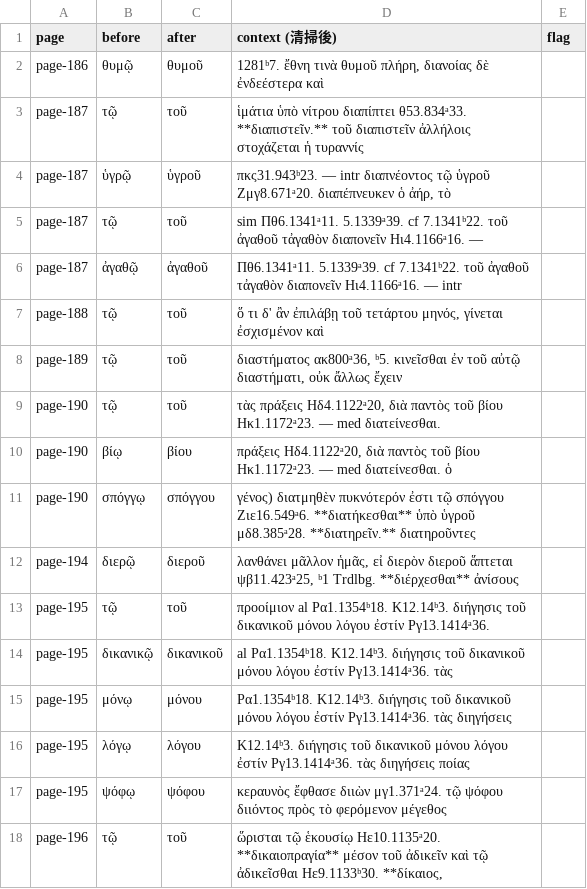
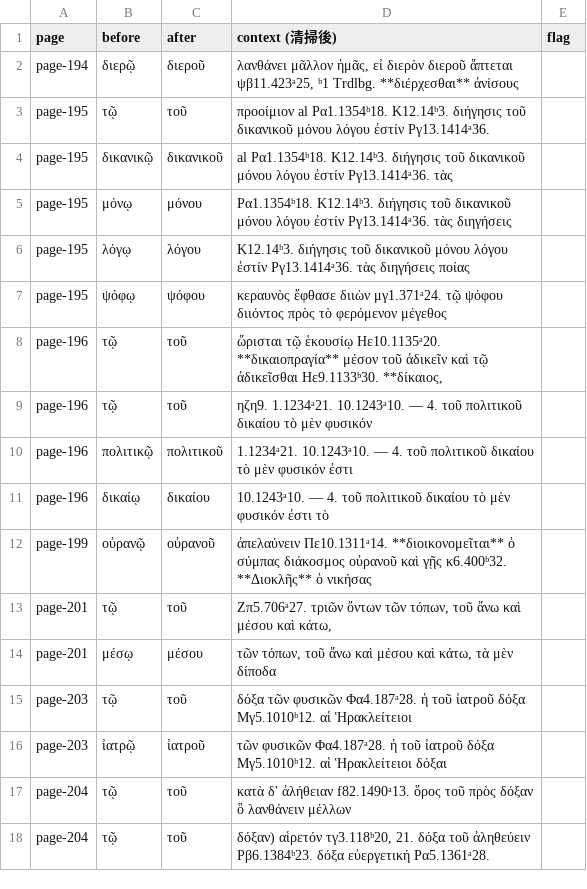
Before and after one commit to tuzzit/index_aristotelicus, a TSV file: data/ou_sweep_review.tsv, drawn as a sheet; only a part is shown; the shorter side is filled out with more unchanged rows.

```diff
--- a/data/ou_sweep_review.tsv
+++ b/data/ou_sweep_review.tsv
@@ -1,12 +1,2 @@
 page	before	after	context (清掃後)	flag
-page-186	θυμῷ	θυμοῦ	1281ᵇ7. ἔθνη τινὰ θυμοῦ πλήρη, διανοίας δὲ ἐνδεέστερα καὶ	
-page-187	τῷ	τοῦ	ἱμάτια ὑπὸ νίτρου διαπίπτει θ53.834ᵃ33.  **διαπιστεῖν.** τοῦ διαπιστεῖν ἀλλήλοις στοχάζεται ἡ τυραννίς	
-page-187	ὑγρῷ	ὑγροῦ	πκς31.943ᵇ23. — intr διαπνέοντος τῷ ὑγροῦ Ζμγ8.671ᵃ20. διαπέπνευκεν ὁ ἀήρ, τὸ	
-page-187	τῷ	τοῦ	sim Πθ6.1341ᵃ11. 5.1339ᵃ39. cf 7.1341ᵇ22. τοῦ ἀγαθοῦ τἀγαθὸν διαπονεῖν Ηι4.1166ᵃ16. —	
-page-187	ἀγαθῷ	ἀγαθοῦ	Πθ6.1341ᵃ11. 5.1339ᵃ39. cf 7.1341ᵇ22. τοῦ ἀγαθοῦ τἀγαθὸν διαπονεῖν Ηι4.1166ᵃ16. — intr	
-page-188	τῷ	τοῦ	ὅ τι δ' ἂν ἐπιλάβῃ τοῦ τετάρτου μηνός, γίνεται ἐσχισμένον καὶ	
-page-189	τῷ	τοῦ	διαστήματος ακ800ᵃ36, ᵇ5. κινεῖσθαι ἐν τοῦ αὐτῷ διαστήματι, οὐκ ἄλλως ἔχειν	
-page-190	τῷ	τοῦ	τὰς πράξεις Ηδ4.1122ᵃ20, διὰ παντὸς τοῦ βίου Ηκ1.1172ᵃ23. — med διατείνεσθαι.	
-page-190	βίῳ	βίου	πράξεις Ηδ4.1122ᵃ20, διὰ παντὸς τοῦ βίου Ηκ1.1172ᵃ23. — med διατείνεσθαι. ὁ	
-page-190	σπόγγῳ	σπόγγου	γένος) διατμηθὲν πυκνότερόν ἐστι τῷ σπόγγου Ζιε16.549ᵃ6.  **διατήκεσθαι** ὑπὸ ὑγροῦ μδ8.385ᵃ28.  **διατηρεῖν.** διατηροῦντες	
 page-194	διερῷ	διεροῦ	λανθάνει μᾶλλον ἡμᾶς, εἰ διερὸν διεροῦ ἅπτεται ψβ11.423ᵃ25, ᵇ1 Trdlbg.  **διέρχεσθαι** ἀνίσους	
```
Also changed, not shown: data/diagnostics.tsv, src/glosses.tsv, 25 other files.
